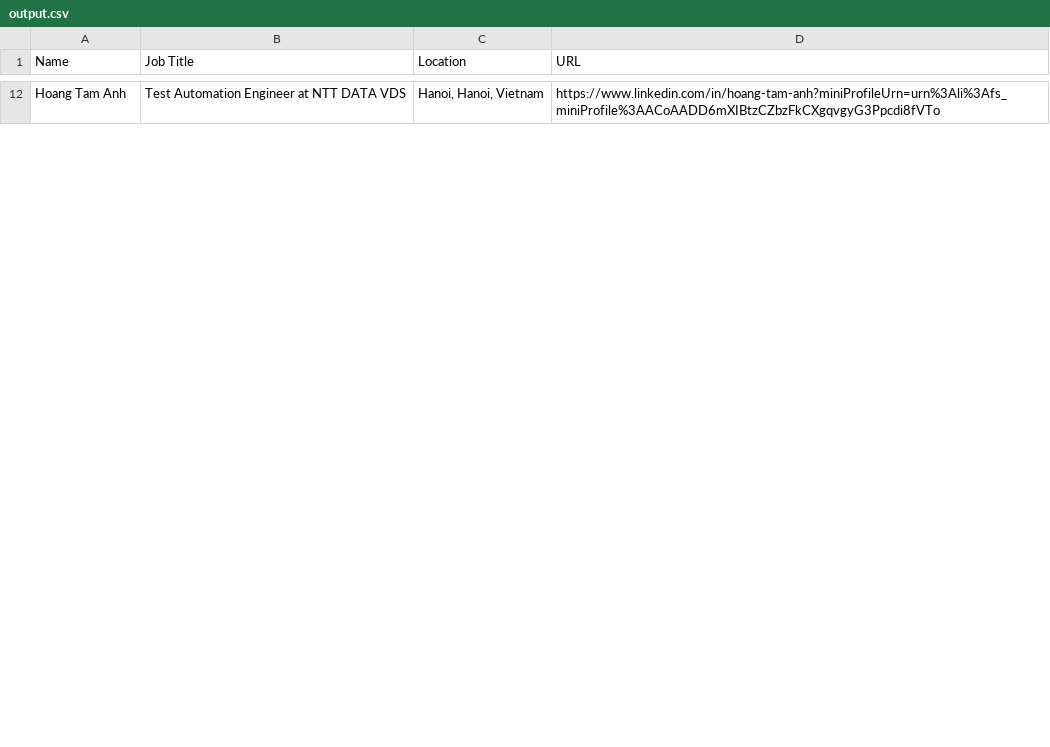
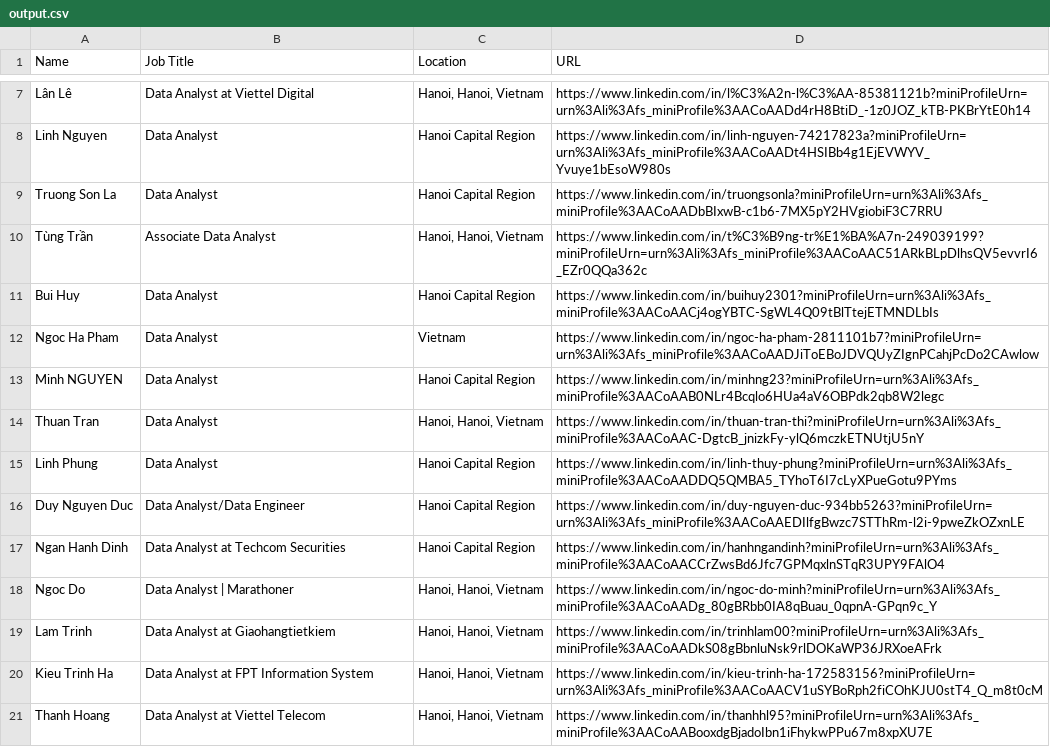
Before and after one commit to NguyenThiTHuHuyen304/crawl-data-analyst, a CSV file: output.csv, drawn as a sheet; only a part is shown, gaps mark what is left out; addresses are those after the commit; the diff covers the shown part only; the diff names each change by its address in the sheet, - before the commit and + after, or states it on an @@ line.

```diff
--- a/output.csv
+++ b/output.csv
+row 7: Lân Lê | Data Analyst at Viettel Digital | Hanoi, Hanoi, Vietnam | https://www.linkedin.com/in/l%C3%A2n-l%C3%AA-85381121b?miniProfileUrn=urn%3Ali%3Afs_miniProfile%3AACoAADd4rH8BtiD_-1z0JOZ_kTB-PKBrYtE0h14
+row 8: Linh Nguyen | Data Analyst | Hanoi Capital Region | https://www.linkedin.com/in/linh-nguyen-74217823a?miniProfileUrn=urn%3Ali%3Afs_miniProfile%3AACoAADt4HSIBb4g1EjEVWYV_Yvuye1bEsoW980s
+row 9: Truong Son La | Data Analyst | Hanoi Capital Region | https://www.linkedin.com/in/truongsonla?miniProfileUrn=urn%3Ali%3Afs_miniProfile%3AACoAADbBIxwB-c1b6-7MX5pY2HVgiobiF3C7RRU
+row 10: Tùng Trần | Associate Data Analyst | Hanoi, Hanoi, Vietnam | https://www.linkedin.com/in/t%C3%B9ng-tr%E1%BA%A7n-249039199?miniProfileUrn=urn%3Ali%3Afs_miniProfile%3AACoAAC51ARkBLpDlhsQV5evvrI6_EZr0QQa362c
+row 11: Bui Huy | Data Analyst | Hanoi Capital Region | https://www.linkedin.com/in/buihuy2301?miniProfileUrn=urn%3Ali%3Afs_miniProfile%3AACoAACj4ogYBTC-SgWL4Q09tBlTtejETMNDLbIs
+row 12: Ngoc Ha Pham | Data Analyst | Vietnam | https://www.linkedin.com/in/ngoc-ha-pham-2811101b7?miniProfileUrn=urn%3Ali%3Afs_miniProfile%3AACoAADJiToEBoJDVQUyZIgnPCahjPcDo2CAwlow
+row 13: Minh NGUYEN | Data Analyst | Hanoi Capital Region | https://www.linkedin.com/in/minhng23?miniProfileUrn=urn%3Ali%3Afs_miniProfile%3AACoAAB0NLr4Bcqlo6HUa4aV6OBPdk2qb8W2legc
+row 14: Thuan Tran | Data Analyst | Hanoi, Hanoi, Vietnam | https://www.linkedin.com/in/thuan-tran-thi?miniProfileUrn=urn%3Ali%3Afs_miniProfile%3AACoAAC-DgtcB_jnizkFy-ylQ6mczkETNUtjU5nY
+row 15: Linh Phung | Data Analyst | Hanoi Capital Region | https://www.linkedin.com/in/linh-thuy-phung?miniProfileUrn=urn%3Ali%3Afs_miniProfile%3AACoAADDQ5QMBA5_TYhoT6I7cLyXPueGotu9PYms
+row 16: Duy Nguyen Duc | Data Analyst/Data Engineer | Hanoi Capital Region | https://www.linkedin.com/in/duy-nguyen-duc-934bb5263?miniProfileUrn=urn%3Ali%3Afs_miniProfile%3AACoAAEDIlfgBwzc7STThRm-l2i-9pweZkOZxnLE
+row 17: Ngan Hanh Dinh | Data Analyst at Techcom Securities | Hanoi Capital Region | https://www.linkedin.com/in/hanhngandinh?miniProfileUrn=urn%3Ali%3Afs_miniProfile%3AACoAACCrZwsBd6Jfc7GPMqxlnSTqR3UPY9FAlO4
+row 18: Ngoc Do | Data Analyst | Marathoner | Hanoi, Hanoi, Vietnam | https://www.linkedin.com/in/ngoc-do-minh?miniProfileUrn=urn%3Ali%3Afs_miniProfile%3AACoAADg_80gBRbb0IA8qBuau_0qpnA-GPqn9c_Y
+row 19: Lam Trinh | Data Analyst at Giaohangtietkiem | Hanoi, Hanoi, Vietnam | https://www.linkedin.com/in/trinhlam00?miniProfileUrn=urn%3Ali%3Afs_miniProfile%3AACoAADkS08gBbnluNsk9rlDOKaWP36JRXoeAFrk
+row 20: Kieu Trinh Ha | Data Analyst at FPT Information System | Hanoi, Hanoi, Vietnam | https://www.linkedin.com/in/kieu-trinh-ha-172583156?miniProfileUrn=urn%3Ali%3Afs_miniProfile%3AACoAACV1uSYBoRph2fiCOhKJU0stT4_Q_m8t0cM
-A21 (Name): Hoang Tam Anh
+A21 (Name): Thanh Hoang
-B21 (Job Title): Test Automation Engineer at NTT DATA VDS
+B21 (Job Title): Data Analyst at Viettel Telecom
-D21 (URL): https://www.linkedin.com/in/hoang-tam-anh?miniProfileUrn=urn%3Ali%3Afs_miniProfile%3AACoAADD6mXIBtzCZbzFkCXgqvgyG3Ppcdi8fVTo
+D21 (URL): https://www.linkedin.com/in/thanhhl95?miniProfileUrn=urn%3Ali%3Afs_miniProfile%3AACoAABooxdgBjadoIbn1iFhykwPPu67m8xpXU7E
```
Also changed, not shown: 5 added rows and 19 removed rows elsewhere in this file, 5 other files.
